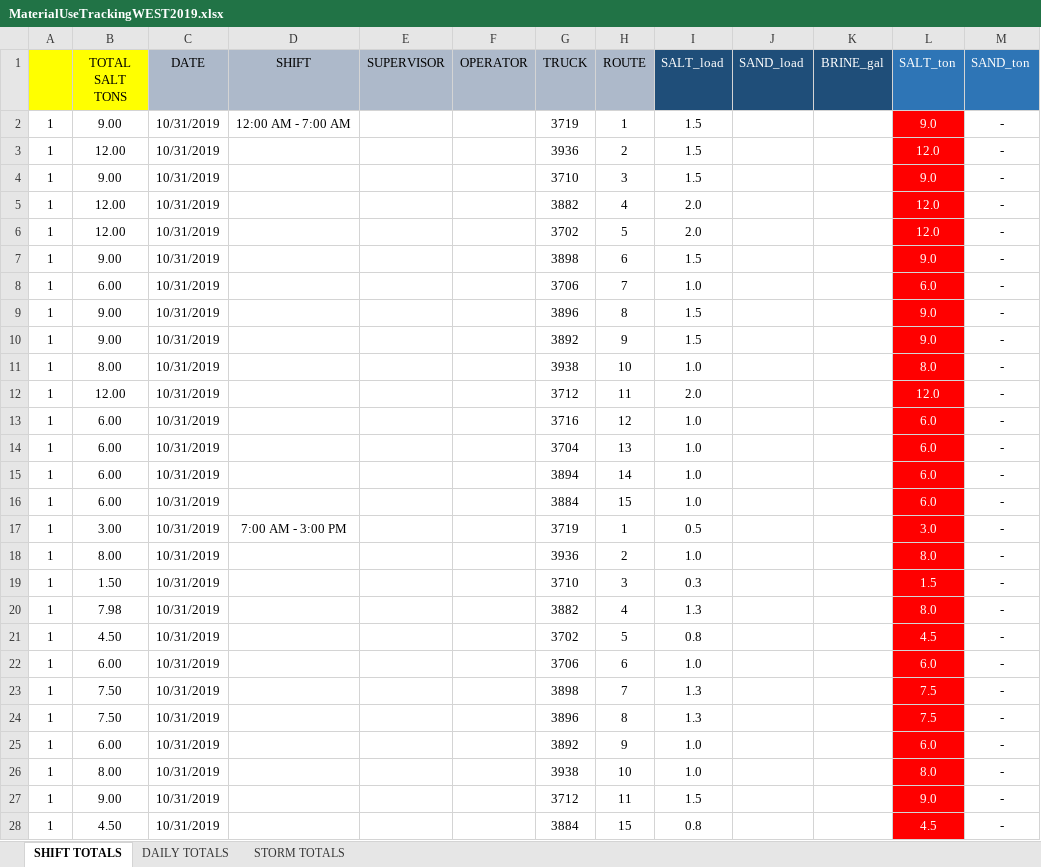
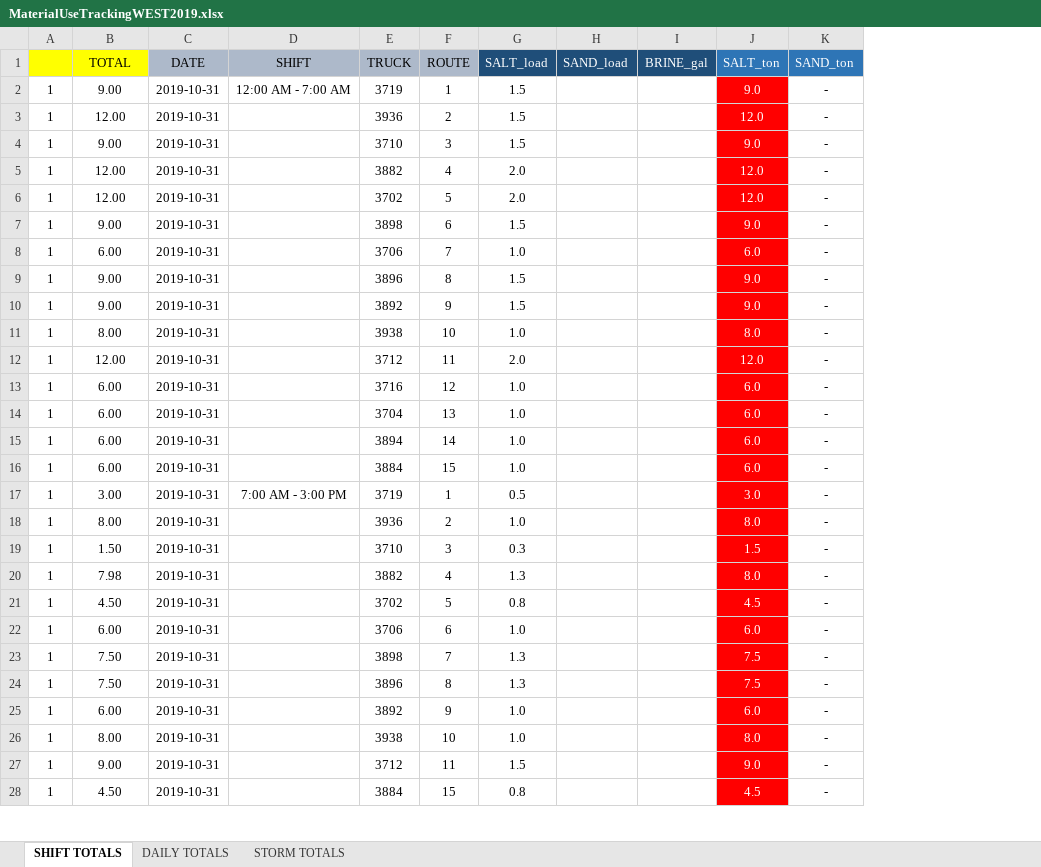
Before and after one commit to LinneaRock/CL_BUD, an Excel workbook: Data/Road_Salt/Madison/MaterialUseTrackingWEST2019.xlsx, sheet SHIFT TOTALS, drawn as a sheet; only a part is shown; values as stored, in another font and other column widths than the file's, no borders; conditional formats not drawn; the diff covers the shown part only; the diff names each change by its address in the sheet, - before the commit and + after, or states it on an @@ line.

```diff
--- a/Data/Road_Salt/Madison/MaterialUseTrackingWEST2019.xlsx (sheet SHIFT TOTALS)
+++ b/Data/Road_Salt/Madison/MaterialUseTrackingWEST2019.xlsx (sheet SHIFT TOTALS)
-column E (SUPERVISOR), empty
-column F (OPERATOR), empty
-B1: TOTAL SALT TONS
+B1: TOTAL
-C2:C28 (DATE): 10/31/2019
+C2:C28 (DATE): 2019-10-31
```
Also changed, not shown: 1211 edited cells elsewhere in this sheet, formulas that keep their value, Data/Road_Salt/Madison/MaterialUseTrackingEAST2017.xlsx, Data/Road_Salt/Madison/MaterialUseTrackingEAST2018.xlsx, 10 other files.
